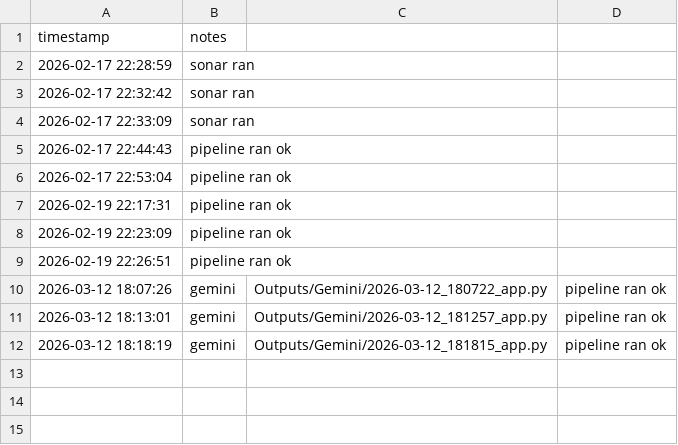
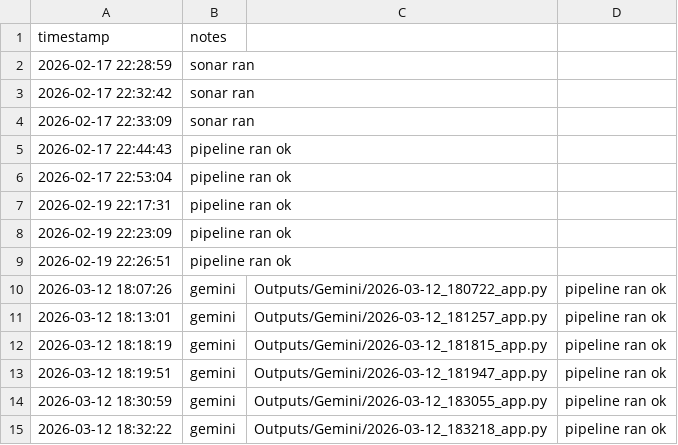
Before and after one commit to emma-conaghan/FINAL-YEAR-PROJECT, a CSV file: vibe-pipeline/Scoring/scoresheet.csv, drawn as a sheet.

Commit message:
Refactor app.py and run_pipeline.py to enhance security; add secret detection in run_pipeline.py and update scoresheet

```diff
--- a/vibe-pipeline/Scoring/scoresheet.csv
+++ b/vibe-pipeline/Scoring/scoresheet.csv
@@ -12 +12,4 @@ timestamp,notes
 2026-03-12 18:18:19,gemini,Outputs/Gemini/2026-03-12_181815_app.py,pipeline ran ok
+2026-03-12 18:19:51,gemini,Outputs/Gemini/2026-03-12_181947_app.py,pipeline ran ok
+2026-03-12 18:30:59,gemini,Outputs/Gemini/2026-03-12_183055_app.py,pipeline ran ok
+2026-03-12 18:32:22,gemini,Outputs/Gemini/2026-03-12_183218_app.py,pipeline ran ok
```
Also changed, not shown: 5 other files.
